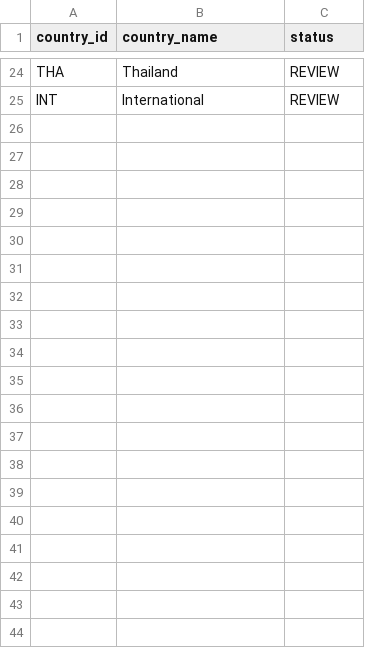
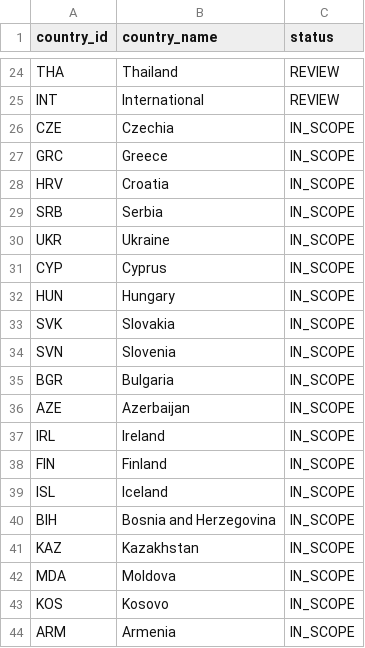
Before and after one commit to meepo1150-code/football-odds-scanner, a CSV file: data/master/countries.csv, drawn as a sheet; only a part is shown, gaps mark what is left out; the diff covers the shown part only.

```diff
--- a/data/master/countries.csv
+++ b/data/master/countries.csv
@@ -25 +25,20 @@ THA,Thailand,REVIEW
 INT,International,REVIEW
+CZE,Czechia,IN_SCOPE
+GRC,Greece,IN_SCOPE
+HRV,Croatia,IN_SCOPE
+SRB,Serbia,IN_SCOPE
+UKR,Ukraine,IN_SCOPE
+CYP,Cyprus,IN_SCOPE
+HUN,Hungary,IN_SCOPE
+SVK,Slovakia,IN_SCOPE
+SVN,Slovenia,IN_SCOPE
+BGR,Bulgaria,IN_SCOPE
+AZE,Azerbaijan,IN_SCOPE
+IRL,Ireland,IN_SCOPE
+FIN,Finland,IN_SCOPE
+ISL,Iceland,IN_SCOPE
+BIH,Bosnia and Herzegovina,IN_SCOPE
+KAZ,Kazakhstan,IN_SCOPE
+MDA,Moldova,IN_SCOPE
+KOS,Kosovo,IN_SCOPE
+ARM,Armenia,IN_SCOPE
```
Also changed, not shown: 18 added rows and 18 edited cells elsewhere in this file, data/master/competitions.csv, data/master/country_scope.csv, 10 other files.
